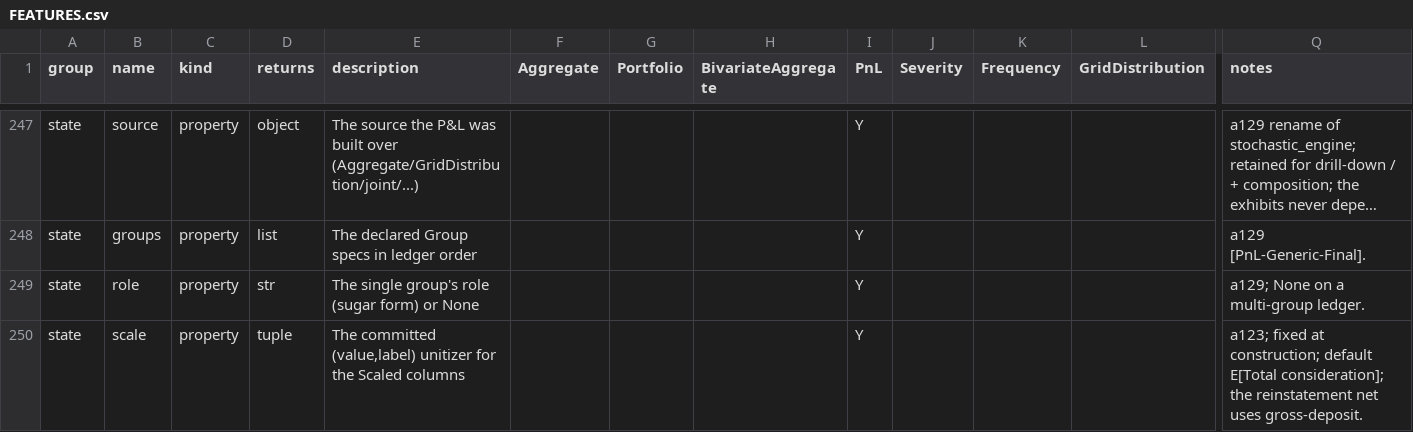
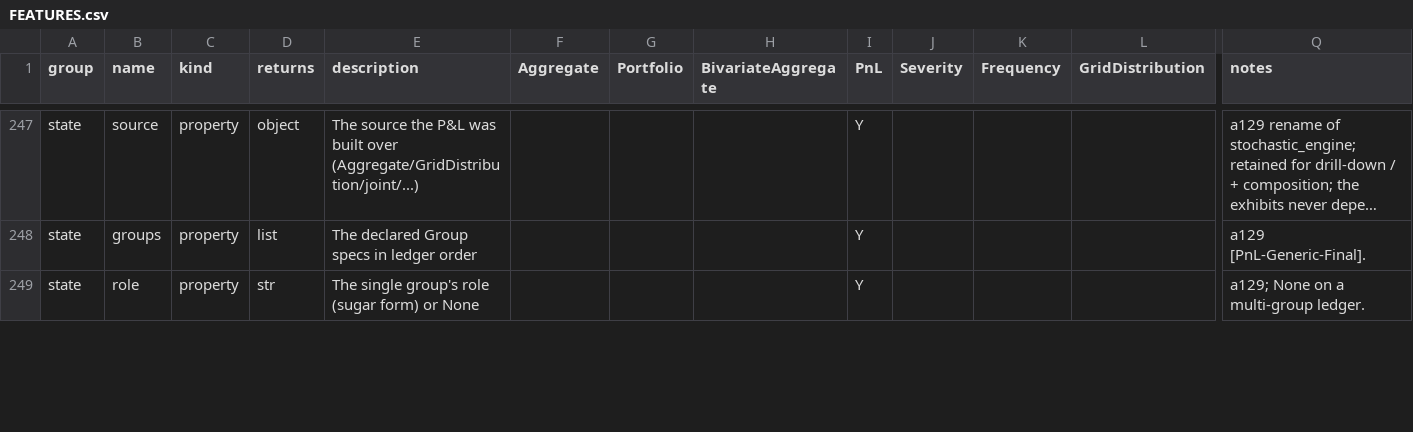
Before and after one commit to mynl/aggregate, a CSV file: dev/FEATURES.csv, drawn as a sheet; only a part is shown, gaps mark what is left out; long unchanged cells end in …; removed rows and columns are numbered as before the commit, all else as after; rows hold the shown columns only; the diff covers the shown part only; the diff names each change by its address in the sheet, - before the commit and + after, or states it on an @@ line.

Commit message:
[PnL-Ratio-Frame] a185: Scaled retired for ratio_df + legs_df; Leg gains a kind, and LR (ratio of means) is reported beside EX_LR (mean of ratio)

```diff
--- a/dev/FEATURES.csv
+++ b/dev/FEATURES.csv
-row 250: state | scale | property | tuple | The committed (value,label) unitizer for the Scaled columns |  |  |  | Y |  |  |  | a123; fixed at construction; default E[Total consideration]; the reinstatement net uses gross-deposit.
```
Also changed, not shown: 1 added row and 6 edited cells elsewhere in this file, 12 other files.
